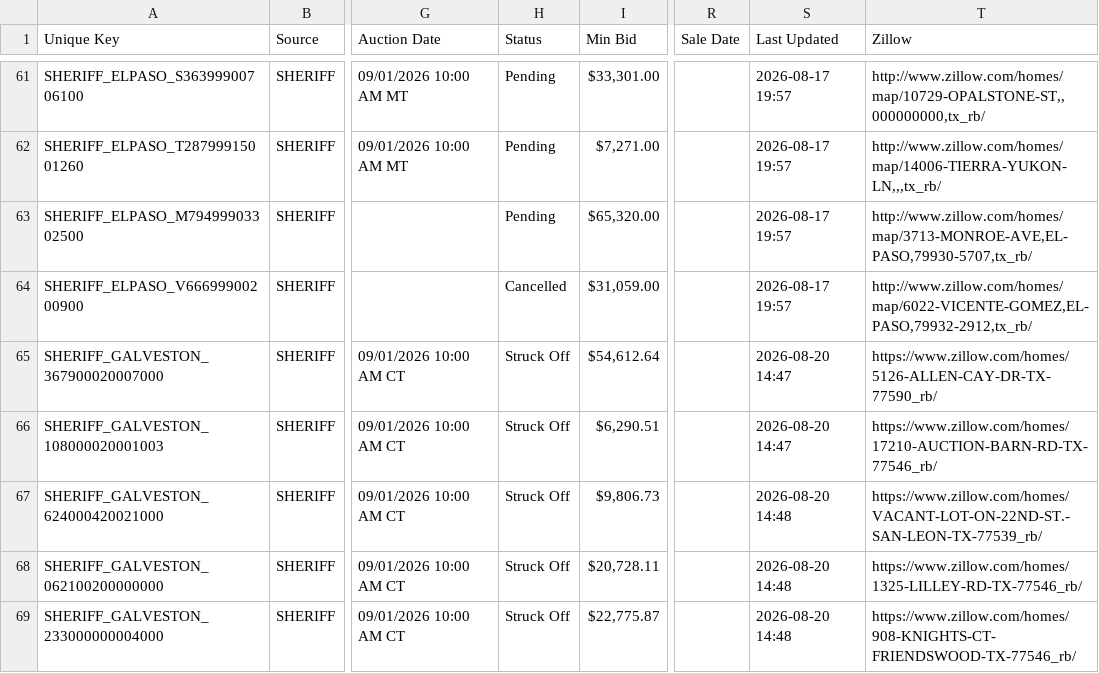
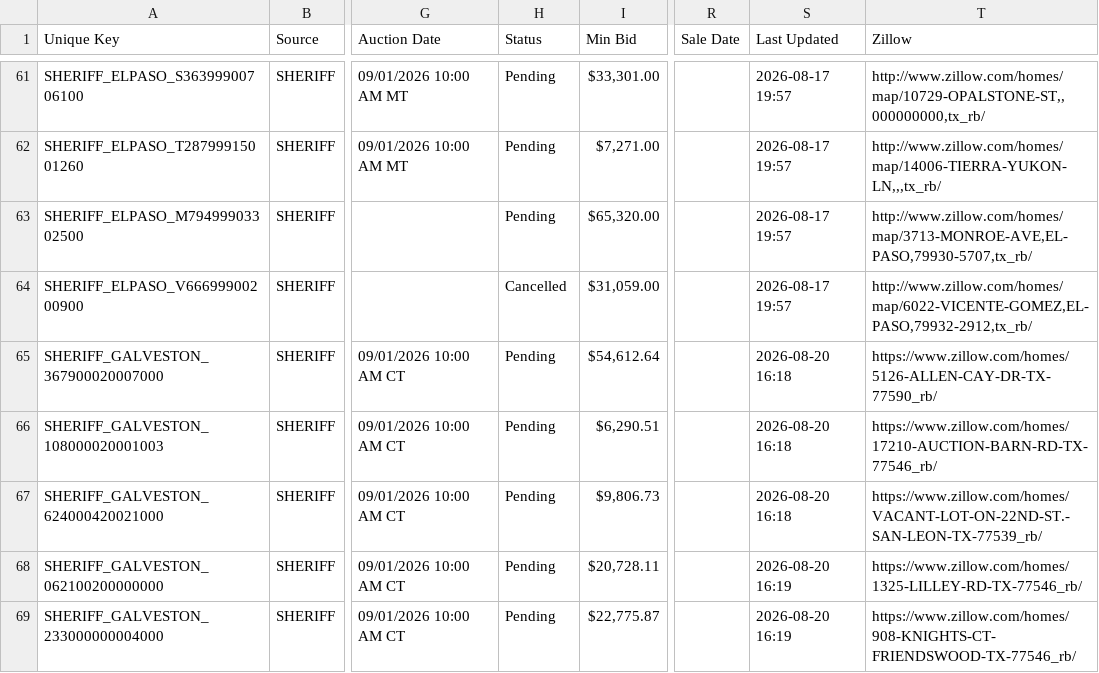
Before and after one commit to fahadkhan0318/auction-bot, a CSV file: data_september_2026.csv, drawn as a sheet; only a part is shown, gaps mark what is left out; the diff covers the shown part only; the diff names each change by its address in the sheet, - before the commit and + after, or states it on an @@ line.

```diff
--- a/data_september_2026.csv
+++ b/data_september_2026.csv
-H65:H69 (Status): Struck Off
+H65:H69 (Status): Pending
-S65:S66 (Last Updated): 2026-08-20 14:47
+S65:S66 (Last Updated): 2026-08-20 16:18
-S67 (Last Updated): 2026-08-20 14:48
+S67 (Last Updated): 2026-08-20 16:18
-S68:S69 (Last Updated): 2026-08-20 14:48
+S68:S69 (Last Updated): 2026-08-20 16:19
```
Also changed, not shown: 1 added row, 1 removed row and 112 edited cells elsewhere in this file, 1 other file.
